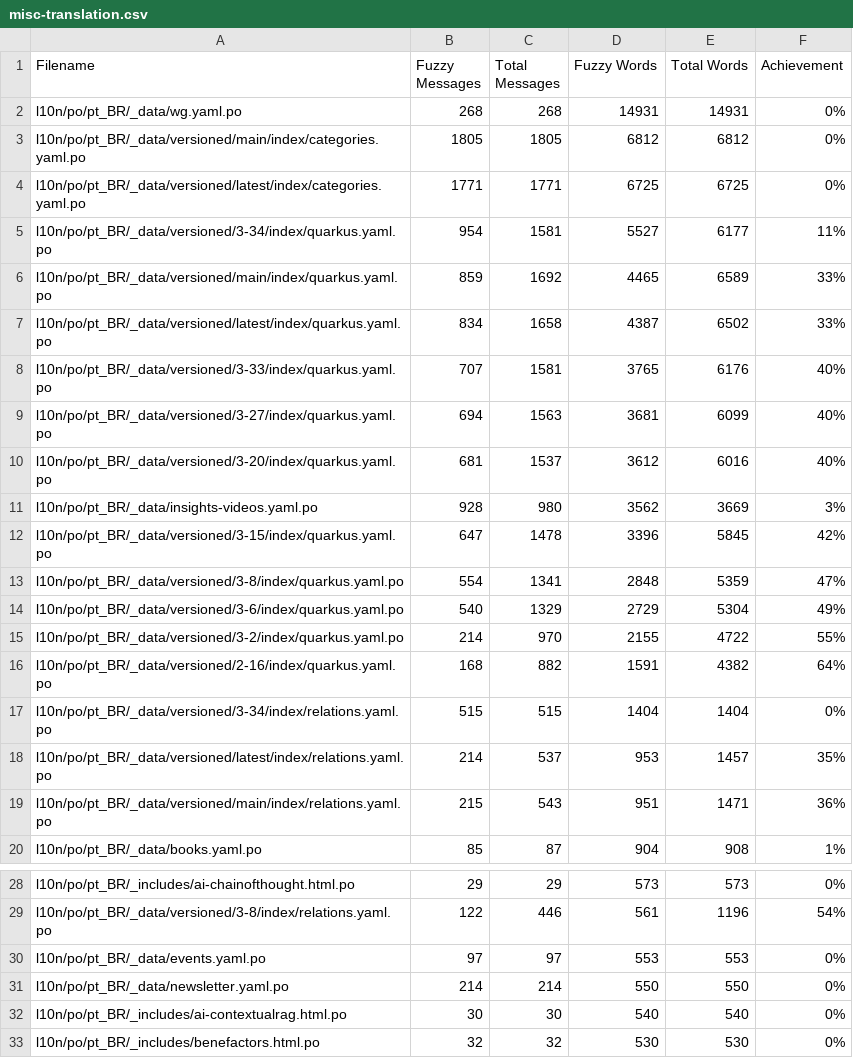
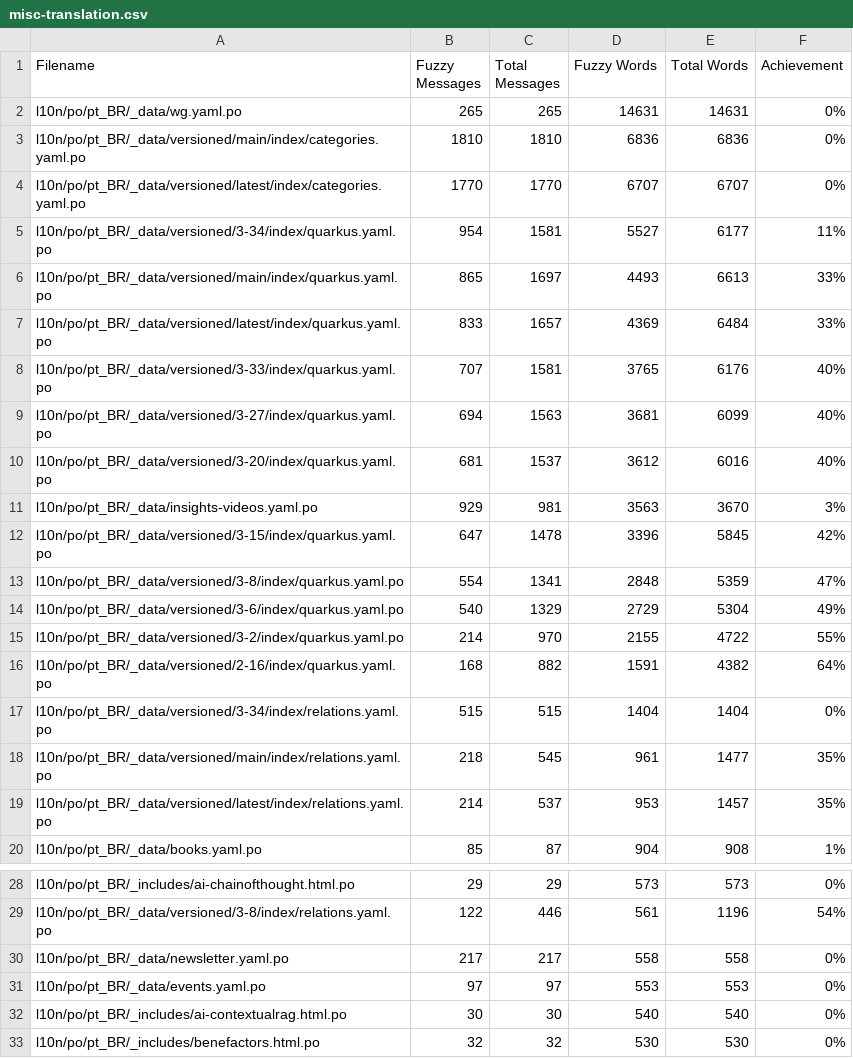
Before and after one commit to matheusandre1/pt.quarkus.io, a CSV file: l10n/stats/misc-translation.csv, drawn as a sheet; only a part is shown, gaps mark what is left out.

```diff
--- a/l10n/stats/misc-translation.csv
+++ b/l10n/stats/misc-translation.csv
@@ -1,8 +1,8 @@
 Filename, Fuzzy Messages, Total Messages, Fuzzy Words, Total Words, Achievement
-l10n/po/pt_BR/_data/wg.yaml.po, 268, 268, 14931, 14931, 0%
-l10n/po/pt_BR/_data/versioned/main/index/categories.yaml.po, 1805, 1805, 6812, 6812, 0%
-l10n/po/pt_BR/_data/versioned/latest/index/categories.yaml.po, 1771, 1771, 6725, 6725, 0%
+l10n/po/pt_BR/_data/wg.yaml.po, 265, 265, 14631, 14631, 0%
+l10n/po/pt_BR/_data/versioned/main/index/categories.yaml.po, 1810, 1810, 6836, 6836, 0%
+l10n/po/pt_BR/_data/versioned/latest/index/categories.yaml.po, 1770, 1770, 6707, 6707, 0%
 l10n/po/pt_BR/_data/versioned/3-34/index/quarkus.yaml.po, 954, 1581, 5527, 6177, 11%
-l10n/po/pt_BR/_data/versioned/main/index/quarkus.yaml.po, 859, 1692, 4465, 6589, 33%
-l10n/po/pt_BR/_data/versioned/latest/index/quarkus.yaml.po, 834, 1658, 4387, 6502, 33%
+l10n/po/pt_BR/_data/versioned/main/index/quarkus.yaml.po, 865, 1697, 4493, 6613, 33%
+l10n/po/pt_BR/_data/versioned/latest/index/quarkus.yaml.po, 833, 1657, 4369, 6484, 33%
 l10n/po/pt_BR/_data/versioned/3-33/index/quarkus.yaml.po, 707, 1581, 3765, 6176, 40%
@@ -10,3 +10,3 @@ l10n/po/pt_BR/_data/versioned/3-27/index/quarkus.yaml.po, 694, 1563, 3681, 6099,
 l10n/po/pt_BR/_data/versioned/3-20/index/quarkus.yaml.po, 681, 1537, 3612, 6016, 40%
-l10n/po/pt_BR/_data/insights-videos.yaml.po, 928, 980, 3562, 3669, 3%
+l10n/po/pt_BR/_data/insights-videos.yaml.po, 929, 981, 3563, 3670, 3%
 l10n/po/pt_BR/_data/versioned/3-15/index/quarkus.yaml.po, 647, 1478, 3396, 5845, 42%
@@ -17,4 +17,4 @@ l10n/po/pt_BR/_data/versioned/2-16/index/quarkus.yaml.po, 168, 882, 1591, 4382,
 l10n/po/pt_BR/_data/versioned/3-34/index/relations.yaml.po, 515, 515, 1404, 1404, 0%
+l10n/po/pt_BR/_data/versioned/main/index/relations.yaml.po, 218, 545, 961, 1477, 35%
 l10n/po/pt_BR/_data/versioned/latest/index/relations.yaml.po, 214, 537, 953, 1457, 35%
-l10n/po/pt_BR/_data/versioned/main/index/relations.yaml.po, 215, 543, 951, 1471, 36%
 l10n/po/pt_BR/_data/books.yaml.po, 85, 87, 904, 908, 1%
@@ -29,4 +29,4 @@ l10n/po/pt_BR/_includes/ai-chainofthought.html.po, 29, 29, 573, 573, 0%
 l10n/po/pt_BR/_data/versioned/3-8/index/relations.yaml.po, 122, 446, 561, 1196, 54%
+l10n/po/pt_BR/_data/newsletter.yaml.po, 217, 217, 558, 558, 0%
 l10n/po/pt_BR/_data/events.yaml.po, 97, 97, 553, 553, 0%
-l10n/po/pt_BR/_data/newsletter.yaml.po, 214, 214, 550, 550, 0%
 l10n/po/pt_BR/_includes/ai-contextualrag.html.po, 30, 30, 540, 540, 0%
```
